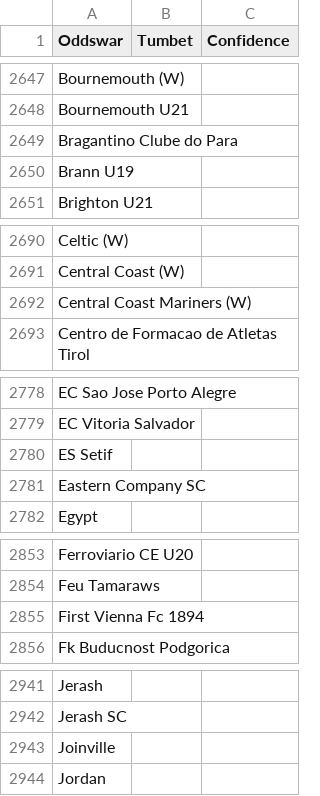
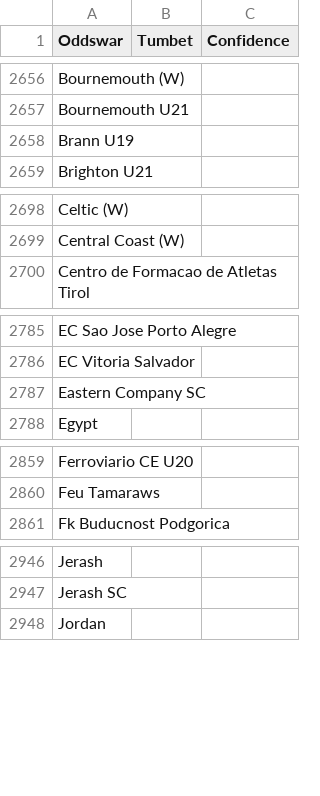
Before and after one commit to battalboy/harbi, a CSV file: tumbet_matches.csv, drawn as a sheet; only a part is shown, gaps mark what is left out; removed rows and columns are numbered as before the commit, all else as after; the diff covers the shown part only; the diff names each change by its address in the sheet, - before the commit and + after, or states it on an @@ line.

```diff
--- a/tumbet_matches.csv
+++ b/tumbet_matches.csv
-row 2649: Bragantino Clube do Para
-row 2692: Central Coast Mariners (W)
-row 2780: ES Setif
-row 2855: First Vienna Fc 1894
-row 2943: Joinville
```
Also changed, not shown: 17 added rows, 12 removed rows and 2 edited cells elsewhere in this file.
